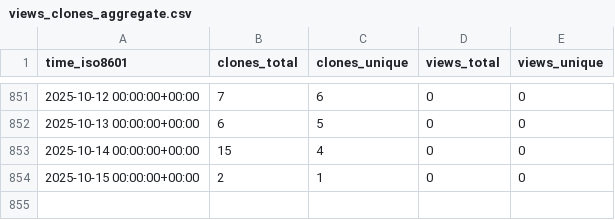
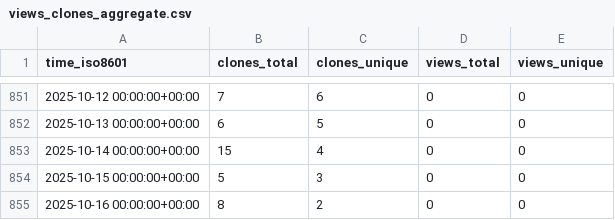
Before and after one commit to abhinav12k/Typster, a CSV file: abhinav12k/Typster/ghrs-data/views_clones_aggregate.csv, drawn as a sheet; only a part is shown, gaps mark what is left out.

```diff
--- a/abhinav12k/Typster/ghrs-data/views_clones_aggregate.csv
+++ b/abhinav12k/Typster/ghrs-data/views_clones_aggregate.csv
@@ -853,2 +853,3 @@ time_iso8601,clones_total,clones_unique,views_total,views_unique
 2025-10-14 00:00:00+00:00,15,4,0,0
-2025-10-15 00:00:00+00:00,2,1,0,0
+2025-10-15 00:00:00+00:00,5,3,0,0
+2025-10-16 00:00:00+00:00,8,2,0,0
```
Also changed, not shown: 1 other file.
